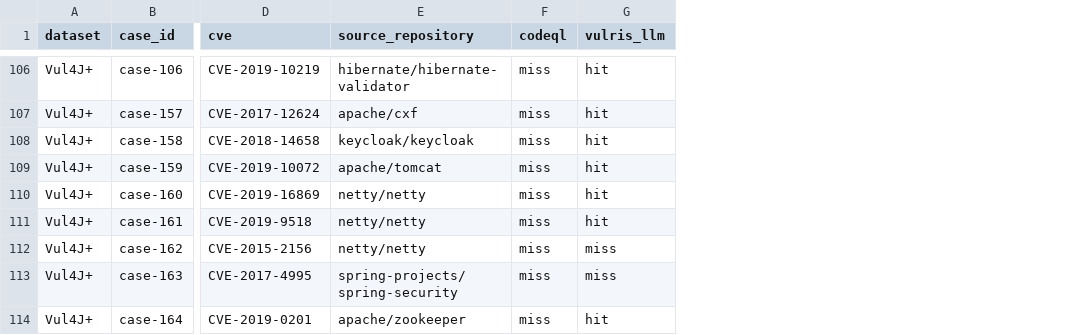
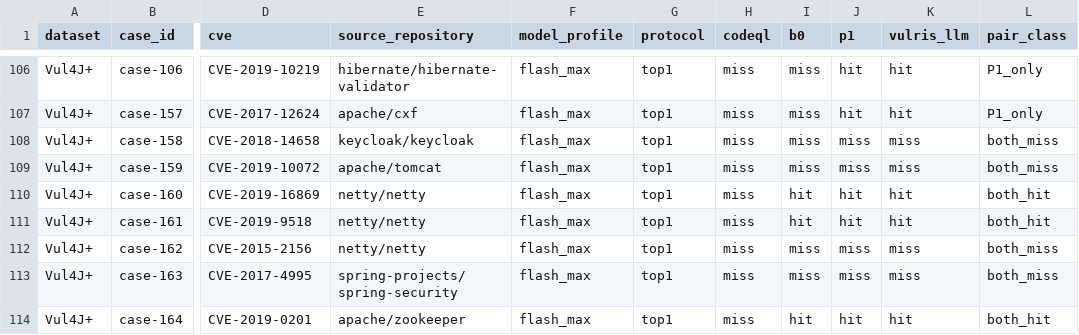
Before and after one commit to VulRIS-data/Data, a CSV file: results/vul4j-plus.csv, drawn as a sheet; only a part is shown, gaps mark what is left out; addresses are those after the commit; the diff covers the shown part only; the diff names each change by its address in the sheet, - before the commit and + after, or states it on an @@ line.

Commit message:
Synchronize final Flash Max CodeQL B0 and P1 results

```diff
--- a/results/vul4j-plus.csv
+++ b/results/vul4j-plus.csv
+column F (model_profile), rows 106-114: all flash_max
+column G (protocol), rows 106-114: all top1
+column I (b0), rows 106-114: miss | miss | miss | miss | hit | hit | miss | miss | hit
+column J (p1), rows 106-114: hit | hit | miss | miss | hit | hit | miss | miss | hit
+column L (pair_class), rows 106-114: P1_only | P1_only | both_miss | both_miss | both_hit | both_hit | both_miss | both_miss | both_hit
-K108:K109 (vulris_llm): hit
+K108:K109 (vulris_llm): miss
```
Also changed, not shown: 17 edited cells elsewhere in this file, results/summary.csv, results/vjbench.csv, 6 other files.
